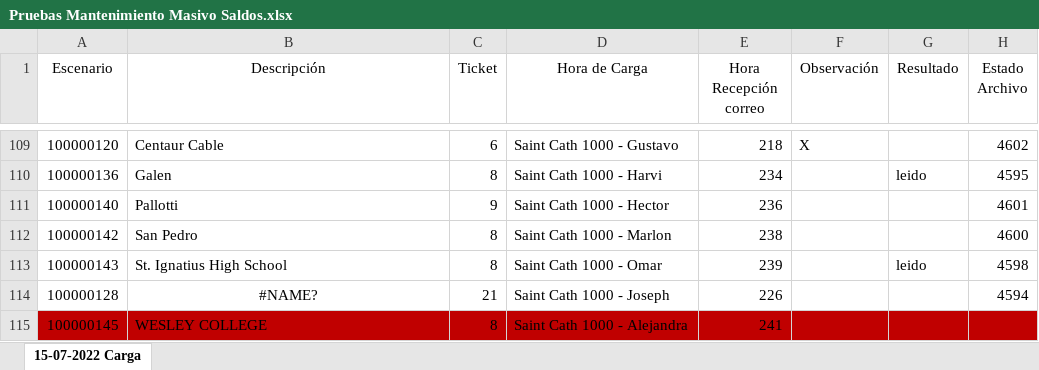
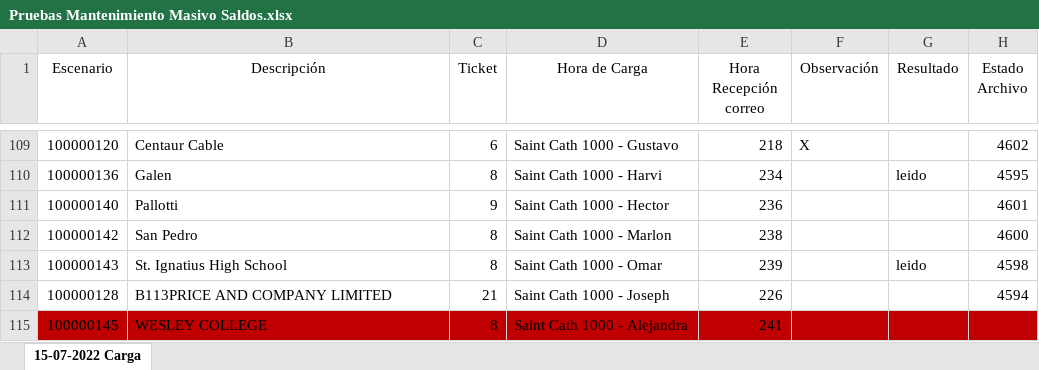
Before and after one commit to BA-jhernandez-dev/hello-world, an Excel workbook: Pruebas Mantenimiento Masivo Saldos.xlsx, sheet 15-07-2022 Carga, drawn as a sheet; only a part is shown, gaps mark what is left out; values as stored, in another font and other column widths than the file's, no borders; charts and pictures not drawn; the diff names each change by its address in the sheet, - before the commit and + after, or states it on an @@ line.

Commit message:
test2
test2

```diff
--- a/Pruebas Mantenimiento Masivo Saldos.xlsx (sheet 15-07-2022 Carga)
+++ b/Pruebas Mantenimiento Masivo Saldos.xlsx (sheet 15-07-2022 Carga)
-B114 (Descripción): #NAME?
+B114 (Descripción): B113PRICE AND COMPANY LIMITED
-B114 alignment: center
+B114 alignment: left
```
Also changed, not shown: charts or pictures.
